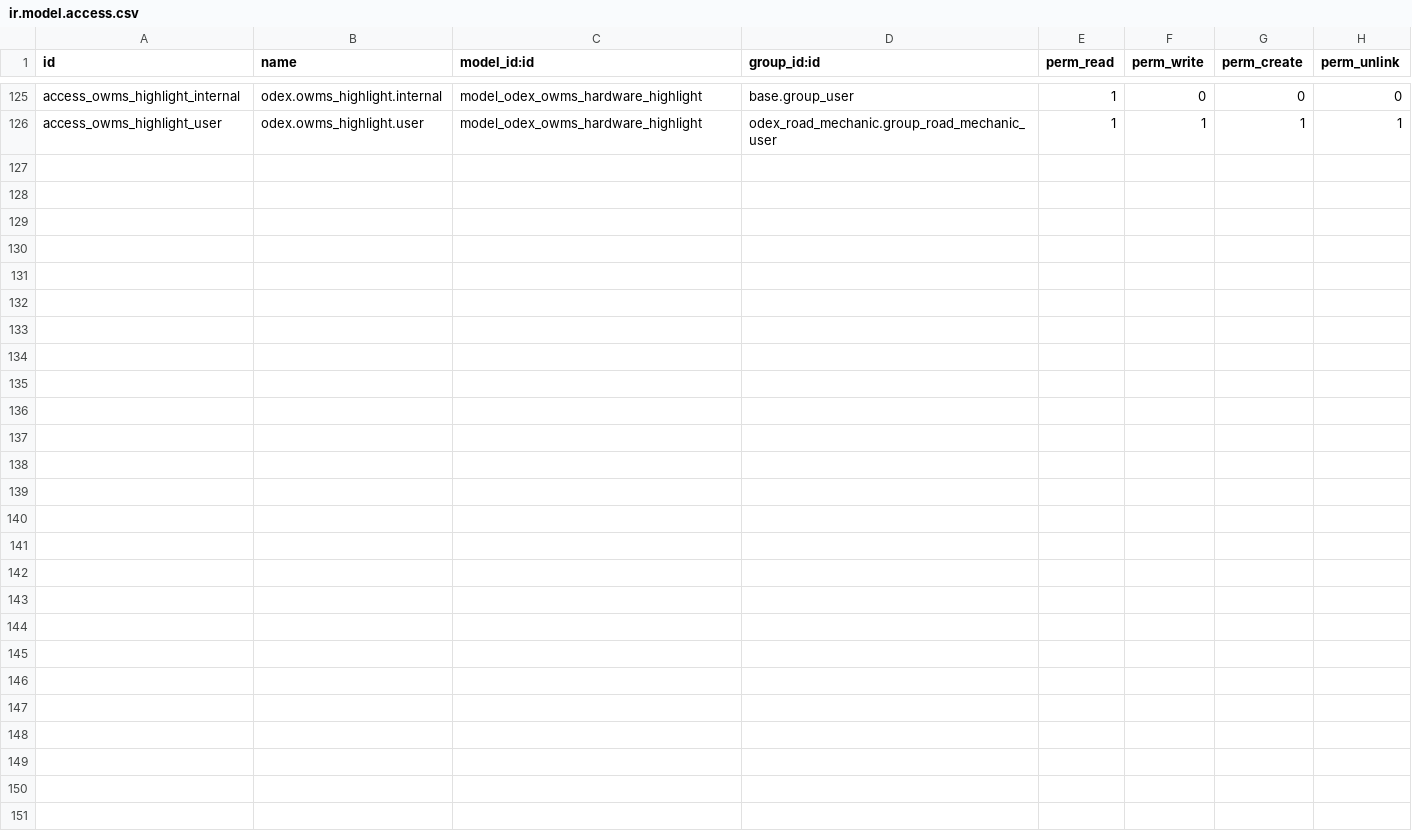
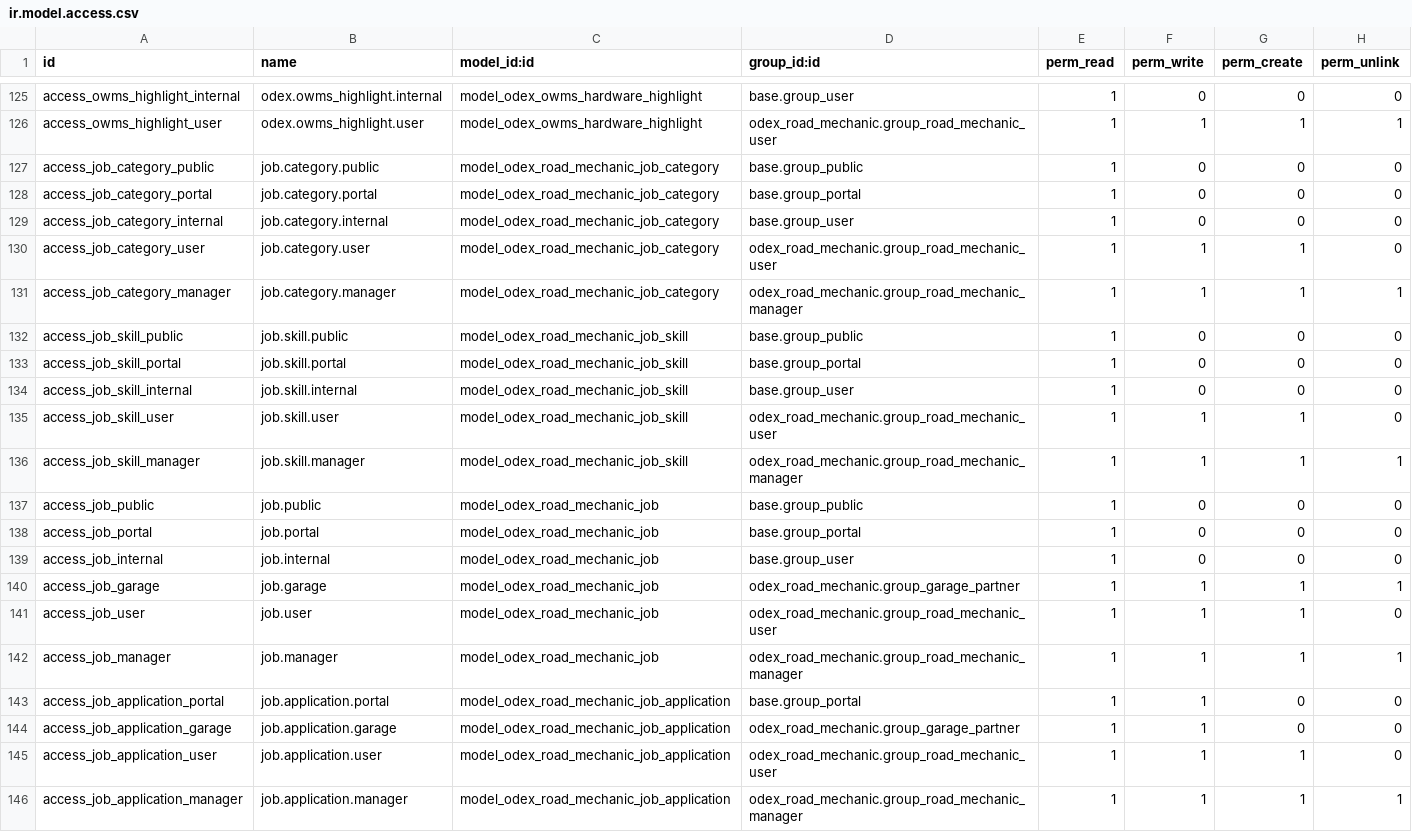
Before and after one commit to sarathsivadasan/roadmechanic, a CSV file: odex_road_mechanic/security/ir.model.access.csv, drawn as a sheet; only a part is shown, gaps mark what is left out.

Commit message:
changes in road mechanic

```diff
--- a/odex_road_mechanic/security/ir.model.access.csv
+++ b/odex_road_mechanic/security/ir.model.access.csv
@@ -126 +126,21 @@ access_owms_highlight_internal,odex.owms_highlight.internal,model_odex_owms_hard
 access_owms_highlight_user,odex.owms_highlight.user,model_odex_owms_hardware_highlight,odex_road_mechanic.group_road_mechanic_user,1,1,1,1
+access_job_category_public,job.category.public,model_odex_road_mechanic_job_category,base.group_public,1,0,0,0
+access_job_category_portal,job.category.portal,model_odex_road_mechanic_job_category,base.group_portal,1,0,0,0
+access_job_category_internal,job.category.internal,model_odex_road_mechanic_job_category,base.group_user,1,0,0,0
+access_job_category_user,job.category.user,model_odex_road_mechanic_job_category,odex_road_mechanic.group_road_mechanic_user,1,1,1,0
+access_job_category_manager,job.category.manager,model_odex_road_mechanic_job_category,odex_road_mechanic.group_road_mechanic_manager,1,1,1,1
+access_job_skill_public,job.skill.public,model_odex_road_mechanic_job_skill,base.group_public,1,0,0,0
+access_job_skill_portal,job.skill.portal,model_odex_road_mechanic_job_skill,base.group_portal,1,0,0,0
+access_job_skill_internal,job.skill.internal,model_odex_road_mechanic_job_skill,base.group_user,1,0,0,0
+access_job_skill_user,job.skill.user,model_odex_road_mechanic_job_skill,odex_road_mechanic.group_road_mechanic_user,1,1,1,0
+access_job_skill_manager,job.skill.manager,model_odex_road_mechanic_job_skill,odex_road_mechanic.group_road_mechanic_manager,1,1,1,1
+access_job_public,job.public,model_odex_road_mechanic_job,base.group_public,1,0,0,0
+access_job_portal,job.portal,model_odex_road_mechanic_job,base.group_portal,1,0,0,0
+access_job_internal,job.internal,model_odex_road_mechanic_job,base.group_user,1,0,0,0
+access_job_garage,job.garage,model_odex_road_mechanic_job,odex_road_mechanic.group_garage_partner,1,1,1,1
+access_job_user,job.user,model_odex_road_mechanic_job,odex_road_mechanic.group_road_mechanic_user,1,1,1,0
+access_job_manager,job.manager,model_odex_road_mechanic_job,odex_road_mechanic.group_road_mechanic_manager,1,1,1,1
+access_job_application_portal,job.application.portal,model_odex_road_mechanic_job_application,base.group_portal,1,1,0,0
+access_job_application_garage,job.application.garage,model_odex_road_mechanic_job_application,odex_road_mechanic.group_garage_partner,1,1,0,0
+access_job_application_user,job.application.user,model_odex_road_mechanic_job_application,odex_road_mechanic.group_road_mechanic_user,1,1,1,0
+access_job_application_manager,job.application.manager,model_odex_road_mechanic_job_application,odex_road_mechanic.group_road_mechanic_manager,1,1,1,1
```
Also changed, not shown: 16 other files.
